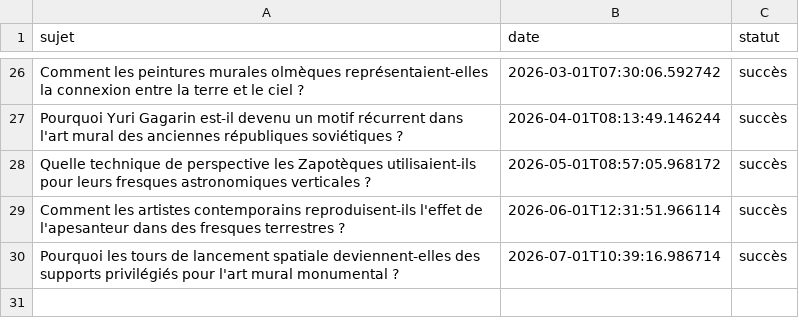
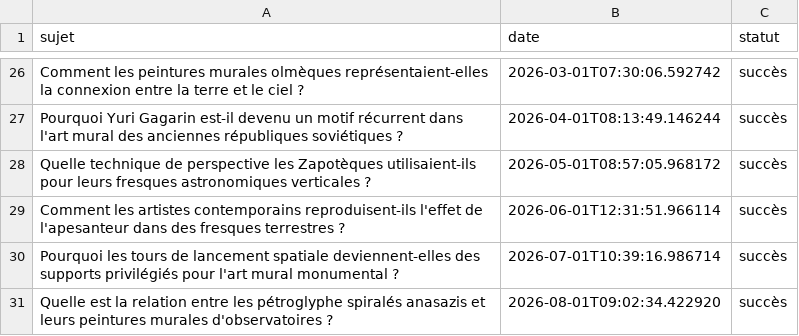
Before and after one commit to Metalosmose21/Espace-2, a CSV file: sujets_traites.csv, drawn as a sheet; only a part is shown, gaps mark what is left out.

```diff
--- a/sujets_traites.csv
+++ b/sujets_traites.csv
@@ -30 +30,2 @@ Comment les artistes contemporains reproduisent-ils l'effet de l'apesanteur dans
 Pourquoi les tours de lancement spatiale deviennent-elles des supports privilégiés pour l'art mural monumental ?,2026-07-01T10:39:16.986714,succès
+Quelle est la relation entre les pétroglyphe spiralés anasazis et leurs peintures murales d'observatoires ?,2026-08-01T09:02:34.422920,succès
```
Also changed, not shown: sujets.csv.
